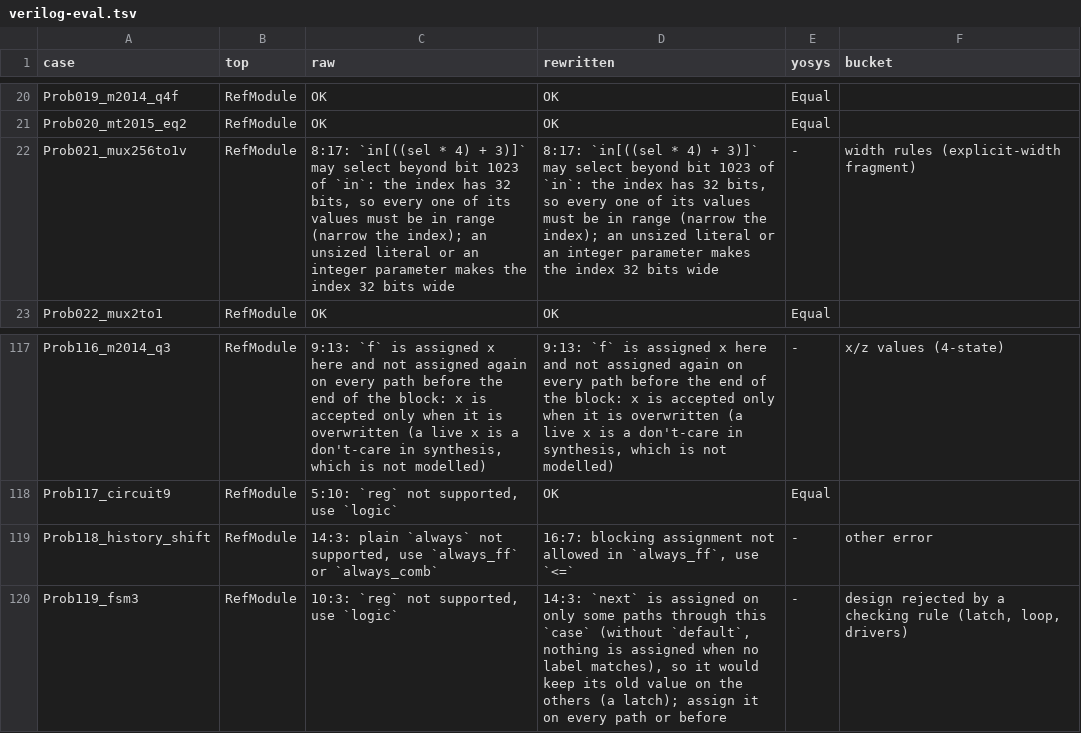
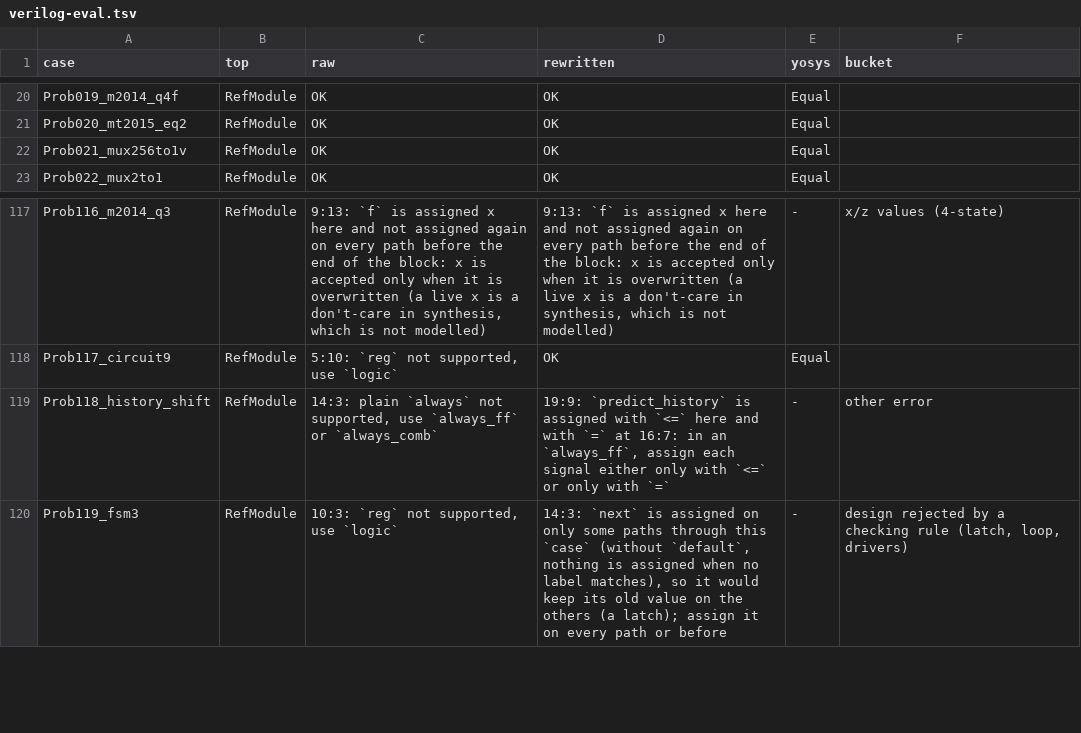
Before and after one commit to zeroth-research/reactor, a TSV file: verilog/benchmarks/results/verilog-eval.tsv, drawn as a sheet; only a part is shown, gaps mark what is left out.

Commit message:
Benchmarks: rerun with parallel_case, blocking = in always_ff, out-of-range reads

```diff
--- a/verilog/benchmarks/results/verilog-eval.tsv
+++ b/verilog/benchmarks/results/verilog-eval.tsv
@@ -21,3 +21,3 @@ Prob019_m2014_q4f	RefModule	OK	OK	Equal
 Prob020_mt2015_eq2	RefModule	OK	OK	Equal	
-Prob021_mux256to1v	RefModule	8:17: `in[((sel * 4) + 3)]` may select beyond bit 1023 of `in`: the index has 32 bits, so every one of its values must be in range (narrow the index); an unsized literal or an integer parameter makes the index 32 bits wide	8:17: `in[((sel * 4) + 3)]` may select beyond bit 1023 of `in`: the index has 32 bits, so every one of its values must be in range (narrow the index); an unsized literal or an integer parameter makes the index 32 bits wide	-	width rules (explicit-width fragment)
+Prob021_mux256to1v	RefModule	OK	OK	Equal	
 Prob022_mux2to1	RefModule	OK	OK	Equal	
@@ -118,3 +118,3 @@ Prob116_m2014_q3	RefModule	9:13: `f` is assigned x here and not assigned again o
 Prob117_circuit9	RefModule	5:10: `reg` not supported, use `logic`	OK	Equal	
-Prob118_history_shift	RefModule	14:3: plain `always` not supported, use `always_ff` or `always_comb`	16:7: blocking assignment not allowed in `always_ff`, use `<=`	-	other error
+Prob118_history_shift	RefModule	14:3: plain `always` not supported, use `always_ff` or `always_comb`	19:9: `predict_history` is assigned with `<=` here and with `=` at 16:7: in an `always_ff`, assign each signal either only with `<=` or only with `=`	-	other error
 Prob119_fsm3	RefModule	10:3: `reg` not supported, use `logic`	14:3: `next` is assigned on only some paths through this `case` (without `default`, nothing is assigned when no label matches), so it would keep its old value on the others (a latch); assign it on every path or before	-	design rejected by a checking rule (latch, loop, drivers)
```
Also changed, not shown: verilog/benchmarks/results/ebmc.tsv, verilog/benchmarks/results/sv-tests.tsv, 1 other file.
